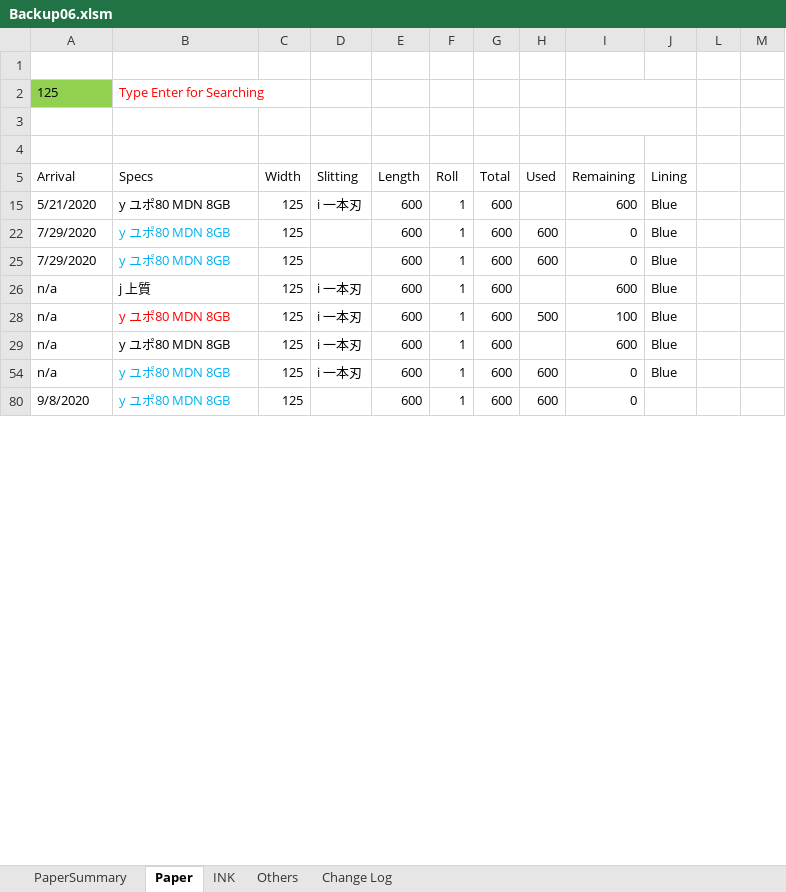
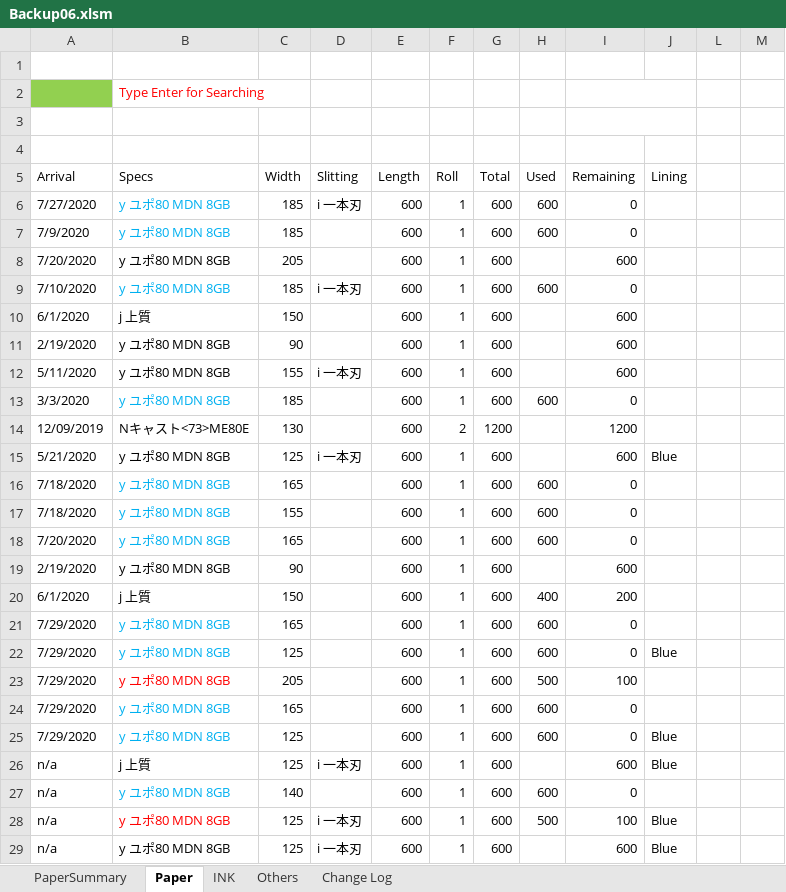
Before and after one commit to vicktor9450/demoSKU, an Excel workbook: Backup06.xlsm, sheet Paper, drawn as a sheet; only a part is shown; the shorter side is filled out with more unchanged rows; values as stored, in another font and other column widths than the file's, no borders; charts and pictures and table styles not drawn; the diff covers the shown part only; the diff names each change by its address in the sheet, - before the commit and + after, or states it on an @@ line.

Commit message:
sd

```diff
--- a/Backup06.xlsm (sheet Paper)
+++ b/Backup06.xlsm (sheet Paper)
-A2 (Arrival): 125
+A2 (Arrival): (empty)
@@ row 6 unhidden: 7/27/2020 | y ユポ80 MDN 8GB | 185 | i 一本刃 | 600 | 1 | 600 | 600 | 0 @@
@@ row 7 unhidden: 7/9/2020 | y ユポ80 MDN 8GB | 185 |  | 600 | 1 | 600 | 600 | 0 @@
@@ row 8 unhidden: 7/20/2020 | y ユポ80 MDN 8GB | 205 |  | 600 | 1 | 600 |  | 600 @@
@@ row 9 unhidden: 7/10/2020 | y ユポ80 MDN 8GB | 185 | i 一本刃 | 600 | 1 | 600 | 600 | 0 @@
@@ row 10 unhidden: 6/1/2020 | j 上質 | 150 |  | 600 | 1 | 600 |  | 600 @@
@@ row 11 unhidden: 2/19/2020 | y ユポ80 MDN 8GB | 90 |  | 600 | 1 | 600 |  | 600 @@
@@ row 12 unhidden: 5/11/2020 | y ユポ80 MDN 8GB | 155 | i 一本刃 | 600 | 1 | 600 |  | 600 @@
@@ row 13 unhidden: 3/3/2020 | y ユポ80 MDN 8GB | 185 |  | 600 | 1 | 600 | 600 | 0 @@
@@ row 14 unhidden: 12/09/2019 | Nキャスト<73>ME80E | 130 |  | 600 | 2 | 1200 |  | 1200 @@
@@ row 16 unhidden: 7/18/2020 | y ユポ80 MDN 8GB | 165 |  | 600 | 1 | 600 | 600 | 0 @@
@@ row 17 unhidden: 7/18/2020 | y ユポ80 MDN 8GB | 155 |  | 600 | 1 | 600 | 600 | 0 @@
@@ row 18 unhidden: 7/20/2020 | y ユポ80 MDN 8GB | 165 |  | 600 | 1 | 600 | 600 | 0 @@
@@ row 19 unhidden: 2/19/2020 | y ユポ80 MDN 8GB | 90 |  | 600 | 1 | 600 |  | 600 @@
@@ row 20 unhidden: 6/1/2020 | j 上質 | 150 |  | 600 | 1 | 600 | 400 | 200 @@
@@ row 21 unhidden: 7/29/2020 | y ユポ80 MDN 8GB | 165 |  | 600 | 1 | 600 | 600 | 0 @@
@@ row 23 unhidden: 7/29/2020 | y ユポ80 MDN 8GB | 205 |  | 600 | 1 | 600 | 500 | 100 @@
@@ row 24 unhidden: 7/29/2020 | y ユポ80 MDN 8GB | 165 |  | 600 | 1 | 600 | 600 | 0 @@
@@ row 27 unhidden: n/a | y ユポ80 MDN 8GB | 140 |  | 600 | 1 | 600 | 600 | 0 @@
```
Also changed, not shown: 2 added rows and 107 hidden or unhidden rows elsewhere in this sheet, sheet PaperSummary, hidden cells.
